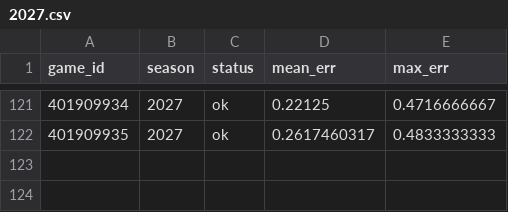
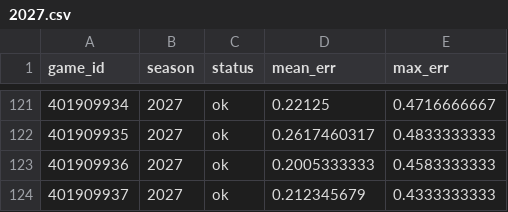
Before and after one commit to martinez-hub/nbaPredicts, a CSV file: data/stint_checks/2027.csv, drawn as a sheet; only a part is shown, gaps mark what is left out.

```diff
--- a/data/stint_checks/2027.csv
+++ b/data/stint_checks/2027.csv
@@ -122 +122,3 @@ game_id,season,status,mean_err,max_err
 401909935,2027,ok,0.2617460317,0.4833333333
+401909936,2027,ok,0.2005333333,0.4583333333
+401909937,2027,ok,0.212345679,0.4333333333
```
Also changed, not shown: data/games/2027.csv, 8 other files.
